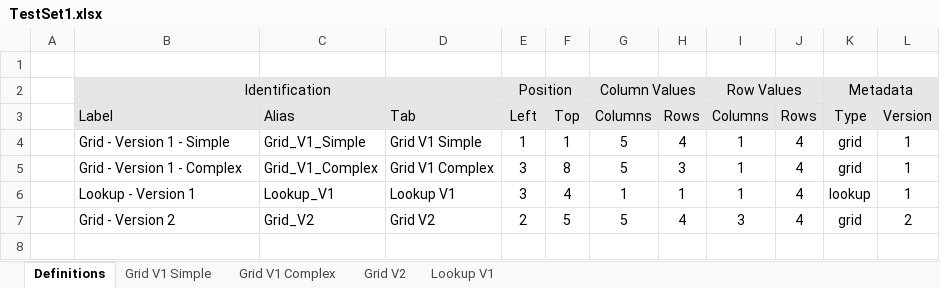
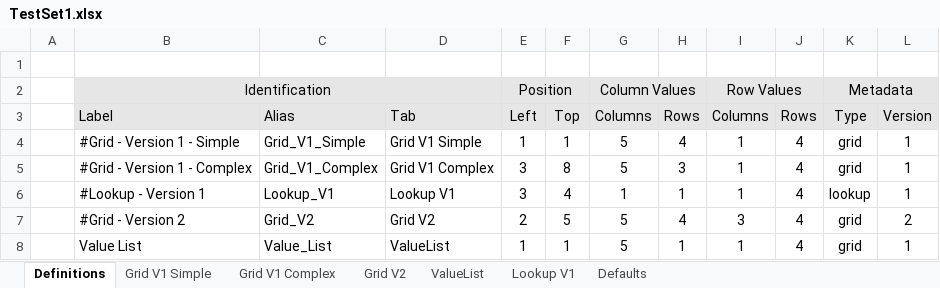
Before and after one commit to tmcmaster/xlsx-lookup, an Excel workbook: src/main/resources/workbooks/TestSet1.xlsx, sheet Definitions, drawn as a sheet; values as stored, in another font and other column widths than the file's, no borders; the diff names each change by its address in the sheet, - before the commit and + after, or states it on an @@ line.

```diff
--- a/src/main/resources/workbooks/TestSet1.xlsx (sheet Definitions)
+++ b/src/main/resources/workbooks/TestSet1.xlsx (sheet Definitions)
+sheet tab: ValueList
+sheet tab: Defaults
-B4 (Label): Grid - Version 1 - Simple
+B4 (Label): #Grid - Version 1 - Simple
-B5 (Label): Grid - Version 1 - Complex
+B5 (Label): #Grid - Version 1 - Complex
-B6 (Label): Lookup - Version 1
+B6 (Label): #Lookup - Version 1
-B7 (Label): Grid - Version 2
+B7 (Label): #Grid - Version 2
+row 8:  | Value List | Value_List | ValueList | 1 | 1 | 5 | 1 | 1 | 4 | grid | 1
```
Also changed, not shown: sheet Grid V2, src/main/resources/workbooks/Testing.xlsx, 13 other files.
